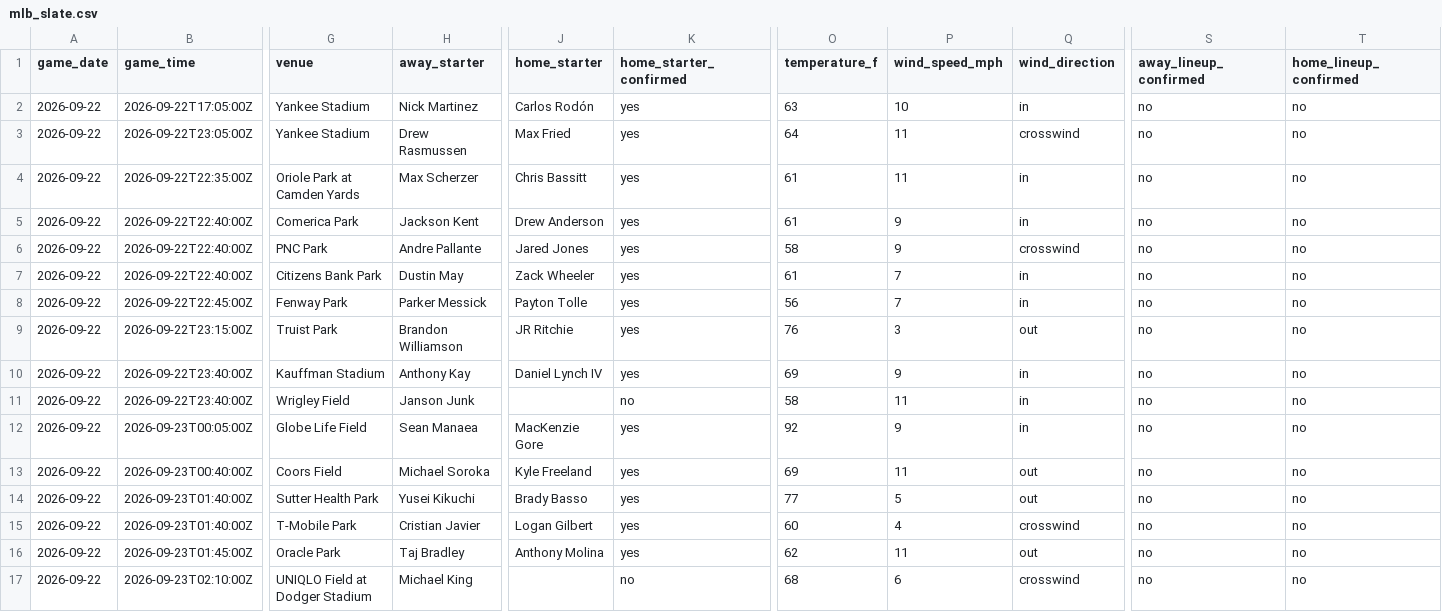
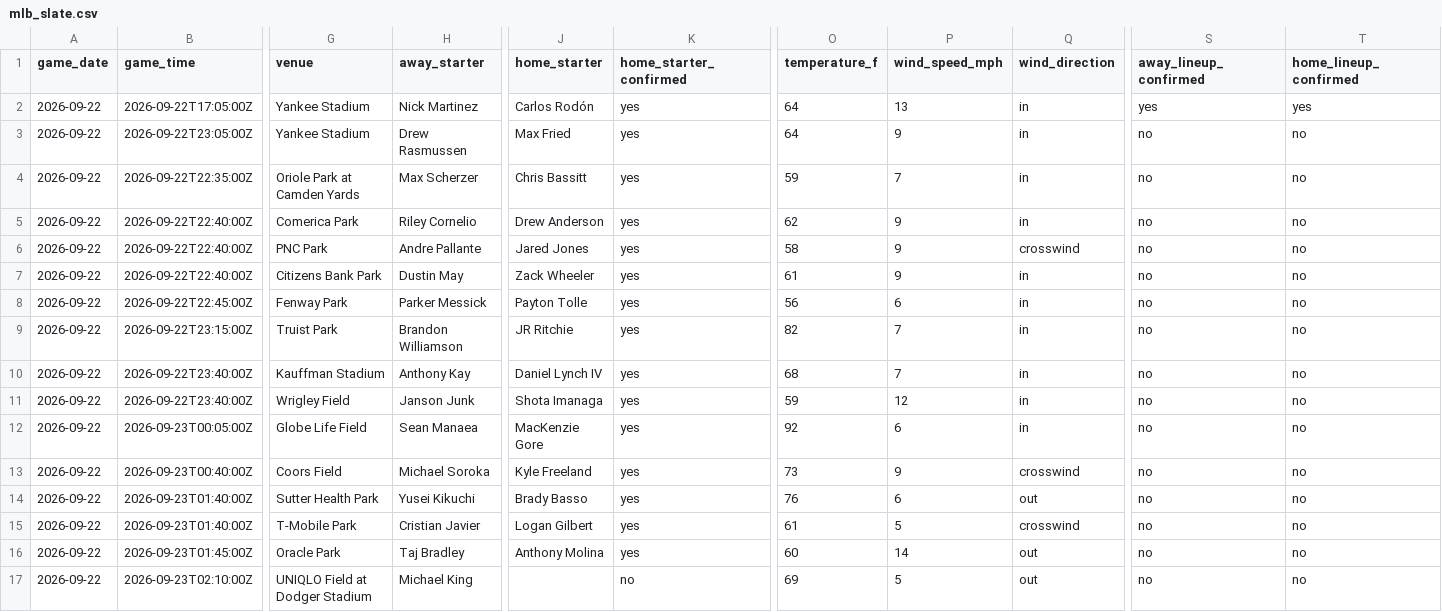
Before and after one commit to ceddto100/Kelly-s-Criterion-calculator, a CSV file: frontend/public/stats/mlb/mlb_slate.csv, drawn as a sheet; only a part is shown, gaps mark what is left out; the diff names each change by its address in the sheet, - before the commit and + after, or states it on an @@ line.

```diff
--- a/frontend/public/stats/mlb/mlb_slate.csv
+++ b/frontend/public/stats/mlb/mlb_slate.csv
-O2 (temperature_f): 63
+O2 (temperature_f): 64
-P2 (wind_speed_mph): 10
+P2 (wind_speed_mph): 13
-S2 (away_lineup_confirmed): no
+S2 (away_lineup_confirmed): yes
-T2 (home_lineup_confirmed): no
+T2 (home_lineup_confirmed): yes
-P3 (wind_speed_mph): 11
+P3 (wind_speed_mph): 9
-Q3 (wind_direction): crosswind
+Q3 (wind_direction): in
-O4 (temperature_f): 61
+O4 (temperature_f): 59
-P4 (wind_speed_mph): 11
+P4 (wind_speed_mph): 7
-H5 (away_starter): Jackson Kent
+H5 (away_starter): Riley Cornelio
-O5 (temperature_f): 61
+O5 (temperature_f): 62
-P7 (wind_speed_mph): 7
+P7 (wind_speed_mph): 9
-P8 (wind_speed_mph): 7
+P8 (wind_speed_mph): 6
-O9 (temperature_f): 76
+O9 (temperature_f): 82
-P9 (wind_speed_mph): 3
+P9 (wind_speed_mph): 7
-Q9 (wind_direction): out
+Q9 (wind_direction): in
-O10 (temperature_f): 69
+O10 (temperature_f): 68
-P10 (wind_speed_mph): 9
+P10 (wind_speed_mph): 7
-J11 (home_starter): (empty)
+J11 (home_starter): Shota Imanaga
-K11 (home_starter_confirmed): no
+K11 (home_starter_confirmed): yes
-O11 (temperature_f): 58
+O11 (temperature_f): 59
-P11 (wind_speed_mph): 11
+P11 (wind_speed_mph): 12
-P12 (wind_speed_mph): 9
+P12 (wind_speed_mph): 6
-O13 (temperature_f): 69
+O13 (temperature_f): 73
-P13 (wind_speed_mph): 11
+P13 (wind_speed_mph): 9
-Q13 (wind_direction): out
+Q13 (wind_direction): crosswind
-O14 (temperature_f): 77
+O14 (temperature_f): 76
-P14 (wind_speed_mph): 5
+P14 (wind_speed_mph): 6
-O15 (temperature_f): 60
+O15 (temperature_f): 61
-P15 (wind_speed_mph): 4
+P15 (wind_speed_mph): 5
-O16 (temperature_f): 62
+O16 (temperature_f): 60
-P16 (wind_speed_mph): 11
+P16 (wind_speed_mph): 14
-O17 (temperature_f): 68
+O17 (temperature_f): 69
-P17 (wind_speed_mph): 6
+P17 (wind_speed_mph): 5
-Q17 (wind_direction): crosswind
+Q17 (wind_direction): out
```
Also changed, not shown: frontend/public/stats/mlb/mlb_bullpen.csv, frontend/public/stats/mlb/mlb_starters.csv, 5 other files.
